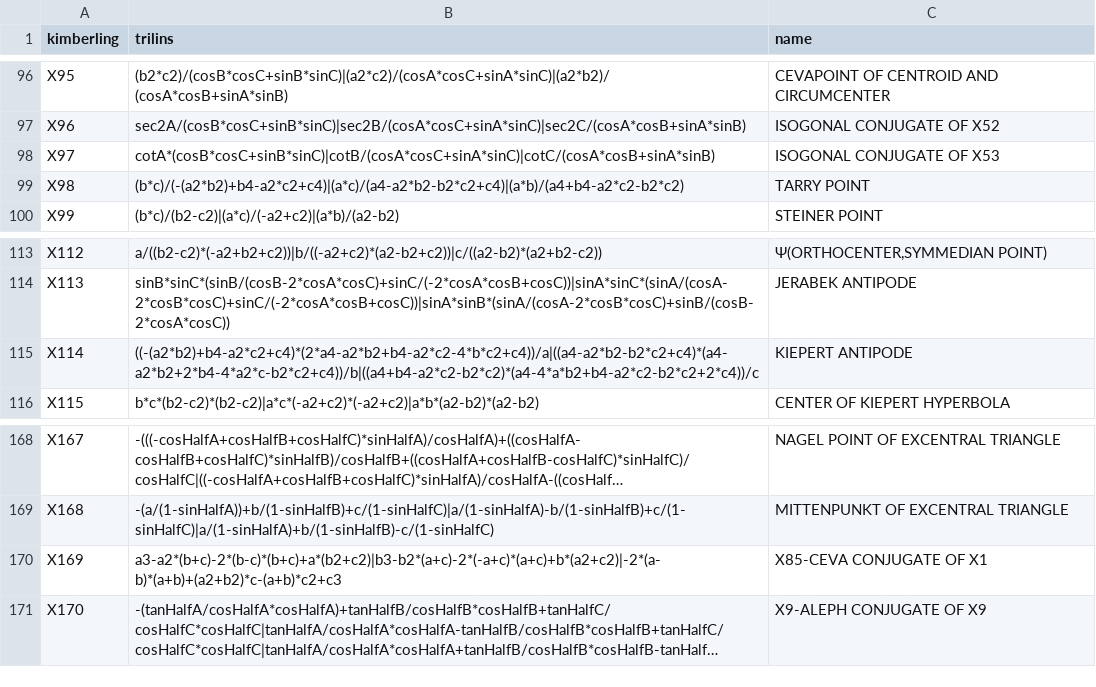
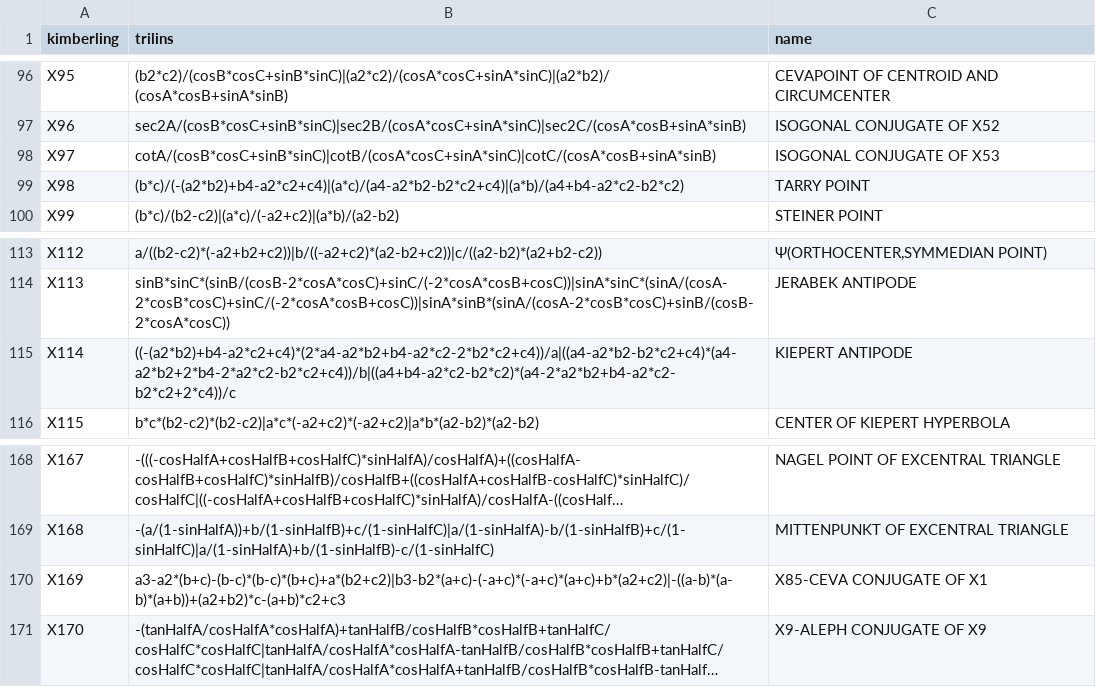
Before and after one commit to dan-reznik/ellipse-mounted-triangles, a CSV file: data/x0001_0200 formulas.csv, drawn as a sheet; only a part is shown, gaps mark what is left out; long unchanged cells end in …; the diff names each change by its address in the sheet, - before the commit and + after, or states it on an @@ line.

```diff
--- a/data/x0001_0200 formulas.csv
+++ b/data/x0001_0200 formulas.csv
-B98 (trilins): cotA*(cosB*cosC+sinB*sinC)|cotB/(cosA*cosC+sinA*sinC)|cotC/(cosA*cosB+sinA*sinB)
+B98 (trilins): cotA/(cosB*cosC+sinB*sinC)|cotB/(cosA*cosC+sinA*sinC)|cotC/(cosA*cosB+sinA*sinB)
-B115 (trilins): ((-(a2*b2)+b4-a2*c2+c4)*(2*a4-a2*b2+b4-a2*c2-4*b*c2+c4))/a|((a4-a2*b2-b2*c2+c4)*(a4-a2*b2+2*b4-4*a2*c-b2*c2+c4))/b|((a4+b4-a2*c2-b2*c2)*(a4-4*a*b2+b4-a2*c2-b2*c2+2*c4))/c
+B115 (trilins): ((-(a2*b2)+b4-a2*c2+c4)*(2*a4-a2*b2+b4-a2*c2-2*b2*c2+c4))/a|((a4-a2*b2-b2*c2+c4)*(a4-a2*b2+2*b4-2*a2*c2-b2*c2+c4))/b|((a4+b4-a2*c2-b2*c2)*(a4-2*a2*b2+b4-a2*c2-b2*c2+2*c4))/c
-B170 (trilins): a3-a2*(b+c)-2*(b-c)*(b+c)+a*(b2+c2)|b3-b2*(a+c)-2*(-a+c)*(a+c)+b*(a2+c2)|-2*(a-b)*(a+b)+(a2+b2)*c-(a+b)*c2+c3
+B170 (trilins): a3-a2*(b+c)-(b-c)*(b-c)*(b+c)+a*(b2+c2)|b3-b2*(a+c)-(-a+c)*(-a+c)*(a+c)+b*(a2+c2)|-((a-b)*(a-b)*(a+b))+(a2+b2)*c-(a+b)*c2+c3
```
Also changed, not shown: 2 other files.
